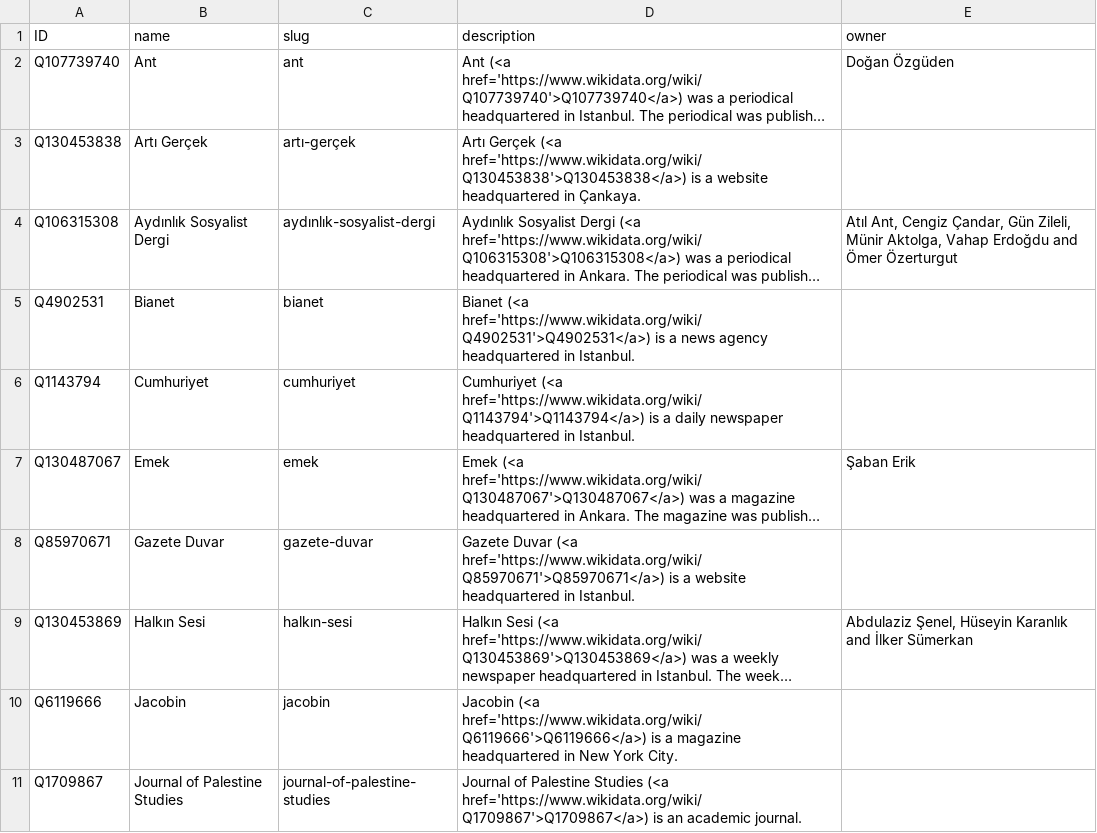
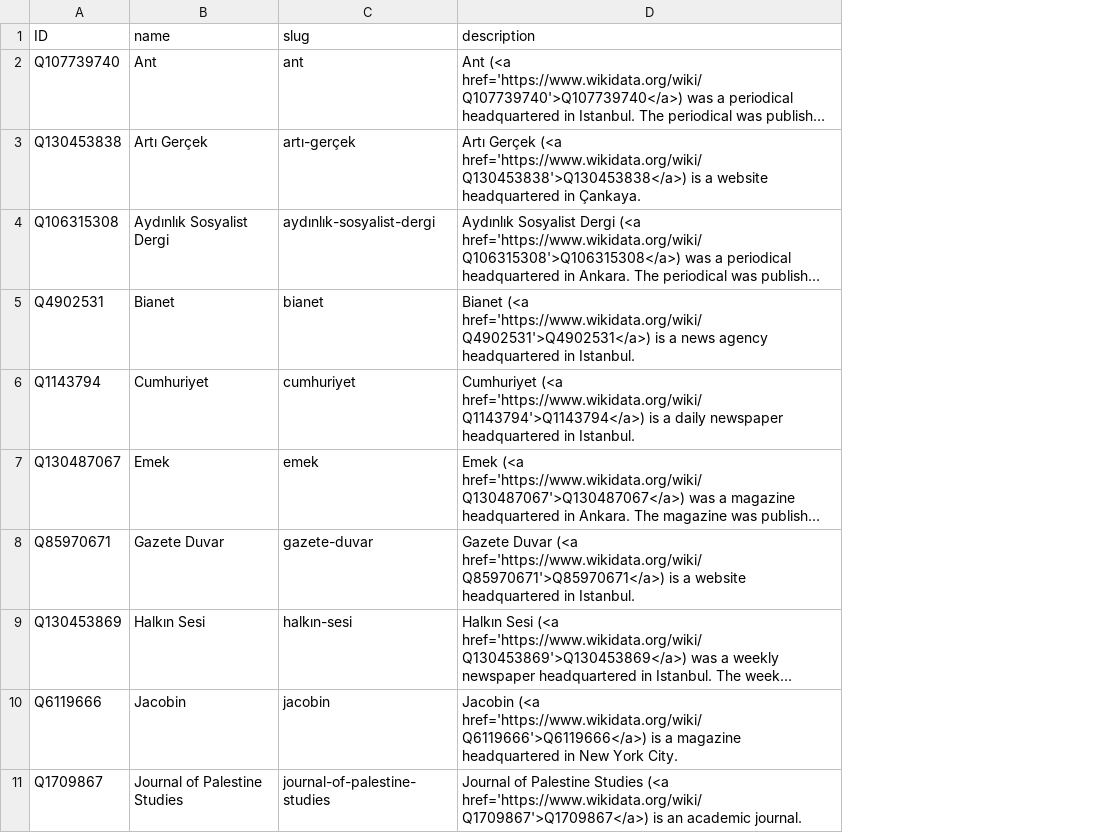
Before and after one commit to sol-idarities/Website-Taxonomies, a CSV file: taxonomy_publications.csv, drawn as a sheet; only a part is shown; long unchanged cells end in …; the diff names each change by its address in the sheet, - before the commit and + after, or states it on an @@ line.

Commit message:
Update taxonomy_publications.csv

```diff
--- a/taxonomy_publications.csv
+++ b/taxonomy_publications.csv
-column E (owner), rows 2-9: Doğan Özgüden |  | Atıl Ant, Cengiz Çandar, Gün Zileli, Münir Aktolga, Vahap Erdoğdu and Ömer Özerturgut |  |  | Şaban Erik |  | Abdulaziz Şenel, Hüseyin Karanlık and İlker Sümerkan
```
